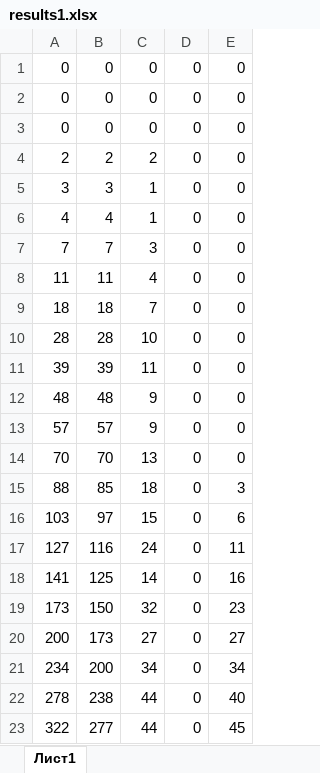
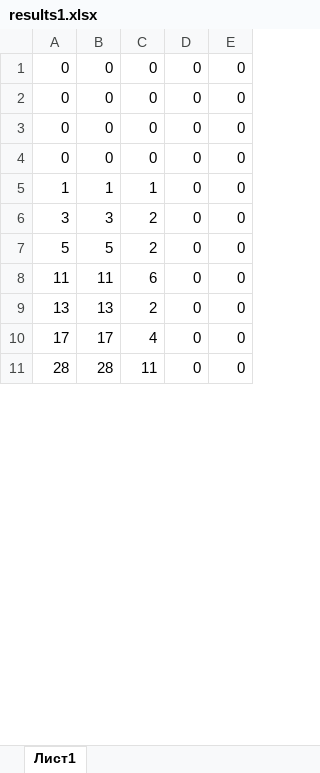
Before and after one commit to Firkhraag/COVID-19, an Excel workbook: src/output/results1.xlsx, sheet Лист1, drawn as a sheet; only a part is shown; values as stored, in another font and other column widths than the file's, no borders; removed rows and columns are numbered as before the commit, all else as after; the diff covers the shown part only; the diff names each change by its address in the sheet, - before the commit and + after, or states it on an @@ line.

```diff
--- a/src/output/results1.xlsx (sheet Лист1)
+++ b/src/output/results1.xlsx (sheet Лист1)
-row 4: 2 | 2 | 2 | 0 | 0
+row 4: 0 | 0 | 0 | 0 | 0
+row 5: 1 | 1 | 1 | 0 | 0
-C6: 1
+C6: 2
-row 6: 4 | 4 | 1 | 0 | 0
-row 7: 7 | 7 | 3 | 0 | 0
+row 7: 5 | 5 | 2 | 0 | 0
-C8: 4
+C8: 6
-row 9: 18 | 18 | 7 | 0 | 0
+row 9: 13 | 13 | 2 | 0 | 0
+row 10: 17 | 17 | 4 | 0 | 0
-C11: 10
+C11: 11
-row 11: 39 | 39 | 11 | 0 | 0
-row 12: 48 | 48 | 9 | 0 | 0
-row 13: 57 | 57 | 9 | 0 | 0
-row 14: 70 | 70 | 13 | 0 | 0
-row 15: 88 | 85 | 18 | 0 | 3
-row 16: 103 | 97 | 15 | 0 | 6
-row 17: 127 | 116 | 24 | 0 | 11
-row 18: 141 | 125 | 14 | 0 | 16
-row 19: 173 | 150 | 32 | 0 | 23
-row 20: 200 | 173 | 27 | 0 | 27
-row 21: 234 | 200 | 34 | 0 | 34
-row 22: 278 | 238 | 44 | 0 | 40
-row 23: 322 | 277 | 44 | 0 | 45
```
Also changed, not shown: 51 added rows and 39 removed rows elsewhere in this sheet, src/tables/stats.xlsx, 7 other files.
